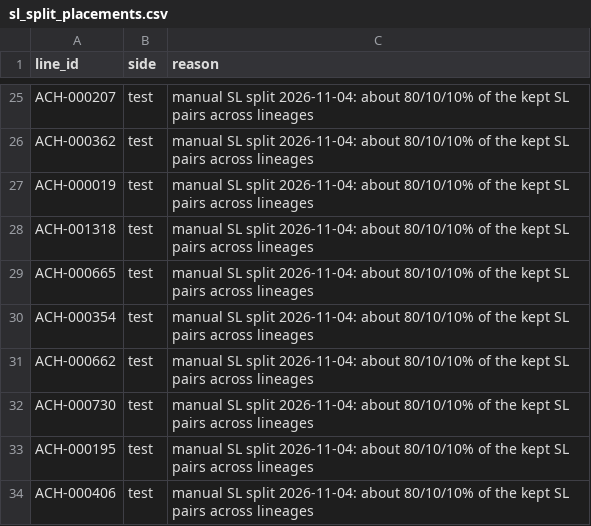
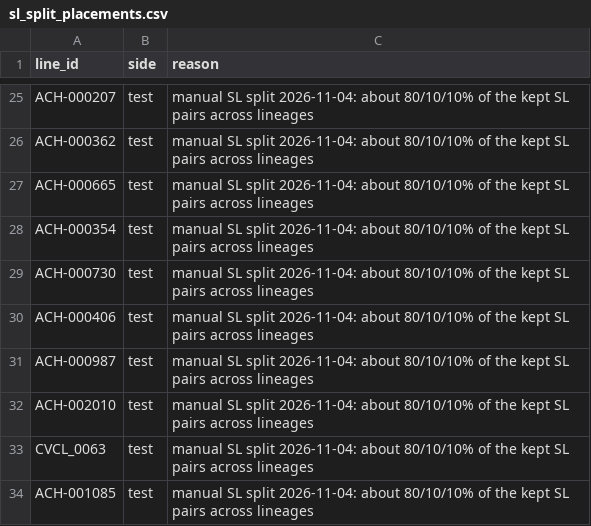
Before and after one commit to ENNCELADUS/gene-perturbation-prediction, a CSV file: configs/benchmarks/sl_split_placements.csv, drawn as a sheet; only a part is shown, gaps mark what is left out.

```diff
--- a/configs/benchmarks/sl_split_placements.csv
+++ b/configs/benchmarks/sl_split_placements.csv
@@ -26,9 +26,9 @@ ACH-000207,test,manual SL split 2026-11-04: about 80/10/10% of the kept SL pairs
 ACH-000362,test,manual SL split 2026-11-04: about 80/10/10% of the kept SL pairs across lineages
-ACH-000019,test,manual SL split 2026-11-04: about 80/10/10% of the kept SL pairs across lineages
-ACH-001318,test,manual SL split 2026-11-04: about 80/10/10% of the kept SL pairs across lineages
 ACH-000665,test,manual SL split 2026-11-04: about 80/10/10% of the kept SL pairs across lineages
 ACH-000354,test,manual SL split 2026-11-04: about 80/10/10% of the kept SL pairs across lineages
-ACH-000662,test,manual SL split 2026-11-04: about 80/10/10% of the kept SL pairs across lineages
 ACH-000730,test,manual SL split 2026-11-04: about 80/10/10% of the kept SL pairs across lineages
-ACH-000195,test,manual SL split 2026-11-04: about 80/10/10% of the kept SL pairs across lineages
 ACH-000406,test,manual SL split 2026-11-04: about 80/10/10% of the kept SL pairs across lineages
+ACH-000987,test,manual SL split 2026-11-04: about 80/10/10% of the kept SL pairs across lineages
+ACH-002010,test,manual SL split 2026-11-04: about 80/10/10% of the kept SL pairs across lineages
+CVCL_0063,test,manual SL split 2026-11-04: about 80/10/10% of the kept SL pairs across lineages
+ACH-001085,test,manual SL split 2026-11-04: about 80/10/10% of the kept SL pairs across lineages
```
